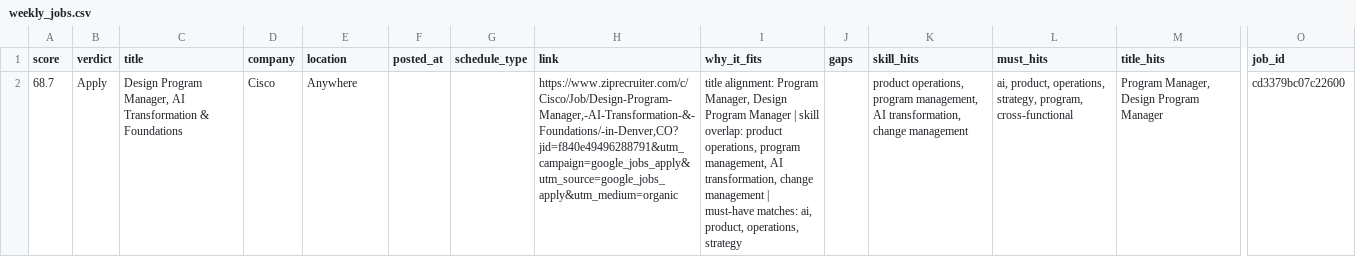
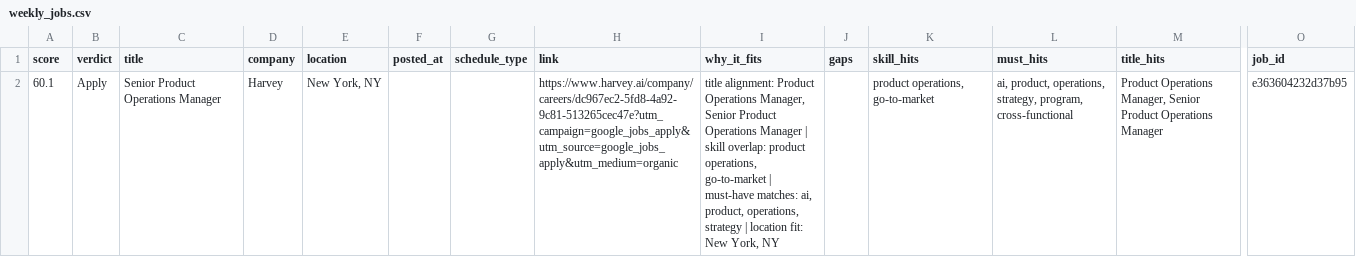
Before and after one commit to adibahamed0706-design/job-agent-v2, a CSV file: output/weekly_jobs.csv, drawn as a sheet; only a part is shown, gaps mark what is left out; removed rows and columns are numbered as before the commit, all else as after; rows hold the shown columns only; the diff names each change by its address in the sheet, - before the commit and + after, or states it on an @@ line.

```diff
--- a/output/weekly_jobs.csv
+++ b/output/weekly_jobs.csv
-row 2: 68.7 | Apply | Design Program Manager, AI Transformation & Foundations | Cisco | Anywhere |  |  | https://www.ziprecruiter.com/c/Cisco/Job/Design-Program-Manager,-AI-Transformation-&-Foundations/-in-Denver,CO?jid=f840e49496288791&utm_campaign=google_jobs_apply&utm_source=google_jobs_apply&utm_medium=organic | title alignment: Program Manager, Design Program Manager | skill overlap: product operations, program management, AI transformation, change management | must-have matches: ai, product, operations, strategy |  | product operations, program management, AI transformation, change management | ai, product, operations, strategy, program, cross-functional | Program Manager, Design Program Manager | cd3379bc07c22600
+row 2: 60.1 | Apply | Senior Product Operations Manager | Harvey | New York, NY |  |  | https://www.harvey.ai/company/careers/dc967ec2-5fd8-4a92-9c81-513265cec47e?utm_campaign=google_jobs_apply&utm_source=google_jobs_apply&utm_medium=organic | title alignment: Product Operations Manager, Senior Product Operations Manager | skill overlap: product operations, go-to-market | must-have matches: ai, product, operations, strategy | location fit: New York, NY |  | product operations, go-to-market | ai, product, operations, strategy, program, cross-functional | Product Operations Manager, Senior Product Operations Manager | e363604232d37b95
```
Also changed, not shown: 2 other files.
